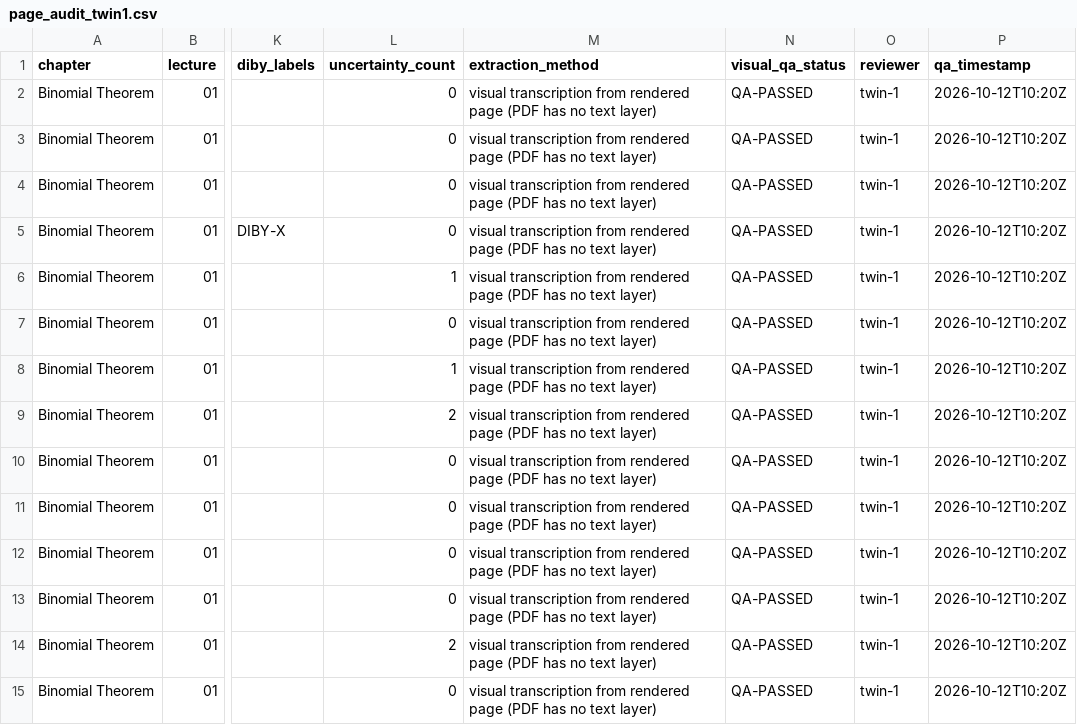
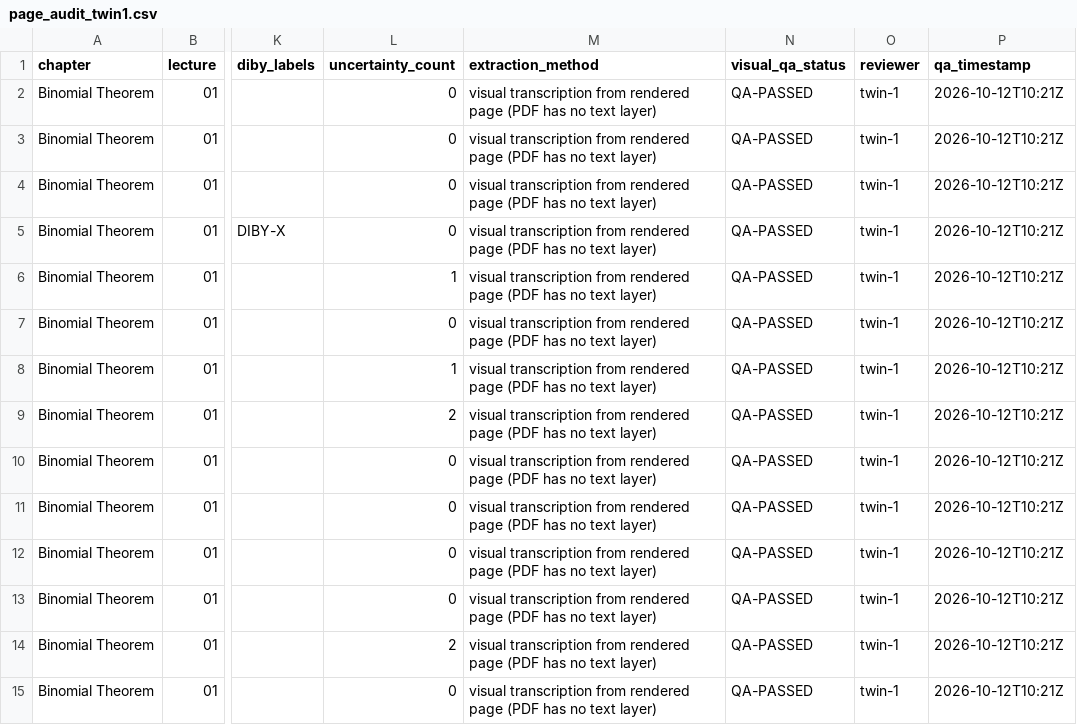
Before and after one commit to jatinvermaherein-jpg/ocr, a CSV file: deliverables/twin-1/page-audit/page_audit_twin1.csv, drawn as a sheet; only a part is shown, gaps mark what is left out; the diff covers the shown part only; the diff names each change by its address in the sheet, - before the commit and + after, or states it on an @@ line.

```diff
--- a/deliverables/twin-1/page-audit/page_audit_twin1.csv
+++ b/deliverables/twin-1/page-audit/page_audit_twin1.csv
-P2:P15 (qa_timestamp): 2026-10-12T10:20Z
+P2:P15 (qa_timestamp): 2026-10-12T10:21Z
```
Also changed, not shown: 85 edited cells elsewhere in this file, deliverables/twin-1/diby/diby_index_twin1.csv, 7 other files.
